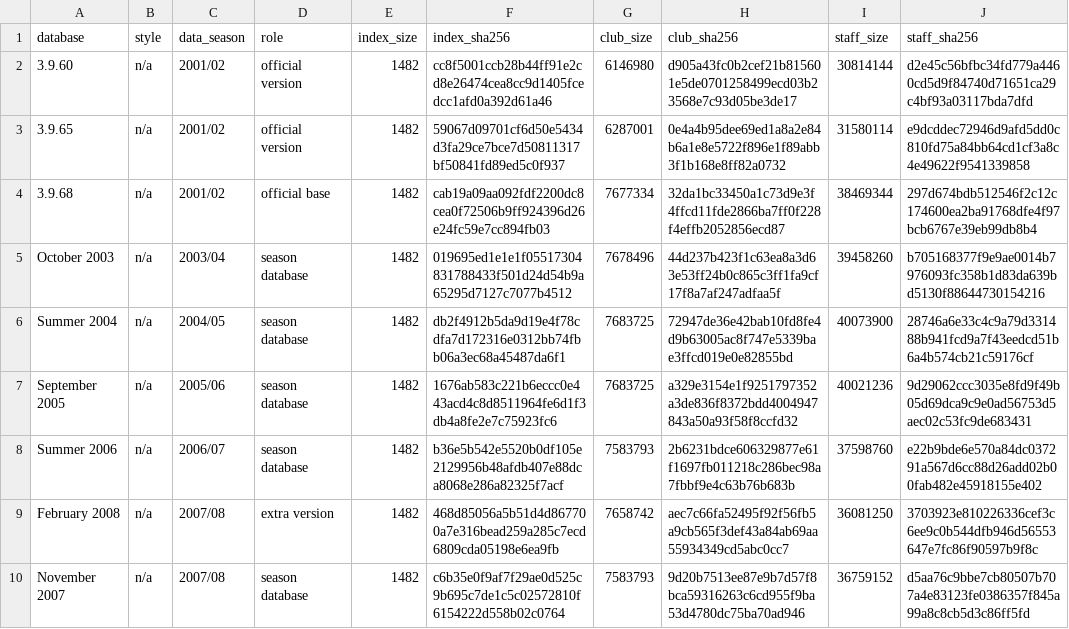
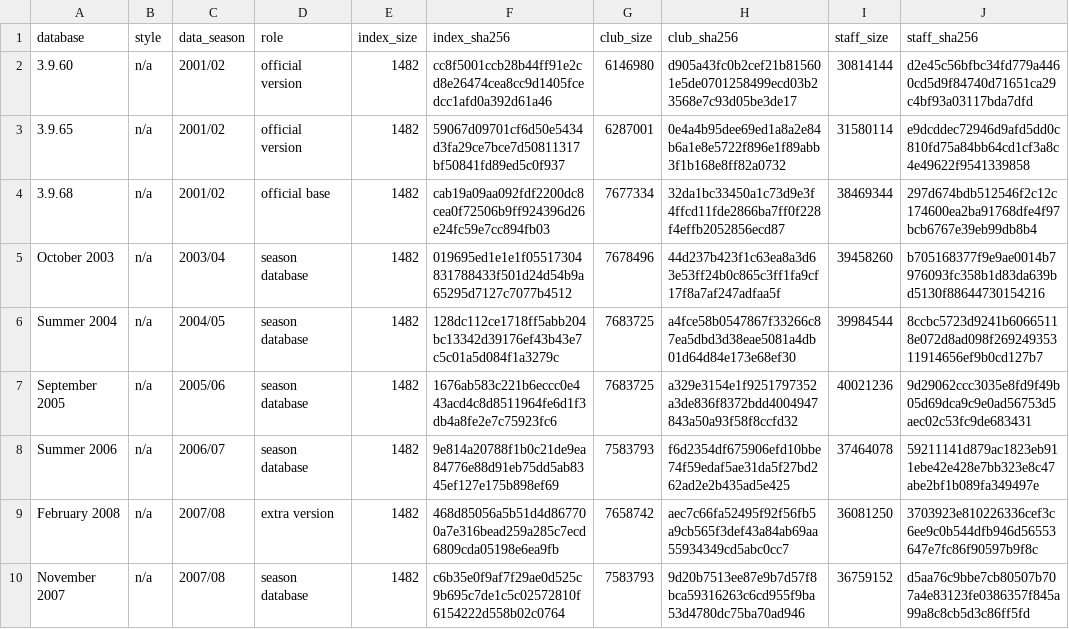
Before and after one commit to maxevans60/cm0102-bosman-edition, a TSV file: docs/research/rules-0.6.0/databases-signatures.tsv, drawn as a sheet; only a part is shown.

```diff
--- a/docs/research/rules-0.6.0/databases-signatures.tsv
+++ b/docs/research/rules-0.6.0/databases-signatures.tsv
@@ -5,5 +5,5 @@ database	style	data_season	role	index_size	index_sha256	club_size	club_sha256	st
 October 2003	n/a	2003/04	season database	1482	019695ed1e1e1f05517304831788433f501d24d54b9a65295d7127c7077b4512	7678496	44d237b423f1c63ea8a3d63e53ff24b0c865c3ff1fa9cf17f8a7af247adfaa5f	39458260	b705168377f9e9ae0014b7976093fc358b1d83da639bd5130f88644730154216
-Summer 2004	n/a	2004/05	season database	1482	db2f4912b5da9d19e4f78cdfa7d172316e0312bb74fbb06a3ec68a45487da6f1	7683725	72947de36e42bab10fd8fe4d9b63005ac8f747e5339bae3ffcd019e0e82855bd	40073900	28746a6e33c4c9a79d331488b941fcd9a7f43eedcd51b6a4b574cb21c59176cf
+Summer 2004	n/a	2004/05	season database	1482	128dc112ce1718ff5abb204bc13342d39176ef43b43e7c5c01a5d084f1a3279c	7683725	a4fce58b0547867f33266c87ea5dbd3d38eae5081a4db01d64d84e173e68ef30	39984544	8ccbc5723d9241b60665118e072d8ad098f26924935311914656ef9b0cd127b7
 September 2005	n/a	2005/06	season database	1482	1676ab583c221b6eccc0e443acd4c8d8511964fe6d1f3db4a8fe2e7c75923fc6	7683725	a329e3154e1f9251797352a3de836f8372bdd4004947843a50a93f58f8ccfd32	40021236	9d29062ccc3035e8fd9f49b05d69dca9c9e0ad56753d5aec02c53fc9de683431
-Summer 2006	n/a	2006/07	season database	1482	b36e5b542e5520b0df105e2129956b48afdb407e88dca8068e286a82325f7acf	7583793	2b6231bdce606329877e61f1697fb011218c286bec98a7fbbf9e4c63b76b683b	37598760	e22b9bde6e570a84dc037291a567d6cc88d26add02b00fab482e45918155e402
+Summer 2006	n/a	2006/07	season database	1482	9e814a20788f1b0c21de9ea84776e88d91eb75dd5ab8345ef127e175b898ef69	7583793	f6d2354df675906efd10bbe74f59edaf5ae31da5f27bd262ad2e2b435ad5e425	37464078	59211141d879ac1823eb911ebe42e428e7bb323e8c47abe2bf1b089fa349497e
 February 2008	n/a	2007/08	extra version	1482	468d85056a5b51d4d867700a7e316bead259a285c7ecd6809cda05198e6ea9fb	7658742	aec7c66fa52495f92f56fb5a9cb565f3def43a84ab69aa55934349cd5abc0cc7	36081250	3703923e810226336cef3c6ee9c0b544dfb946d56553647e7fc86f90597b9f8c
```
Also changed, not shown: 1 other file.
